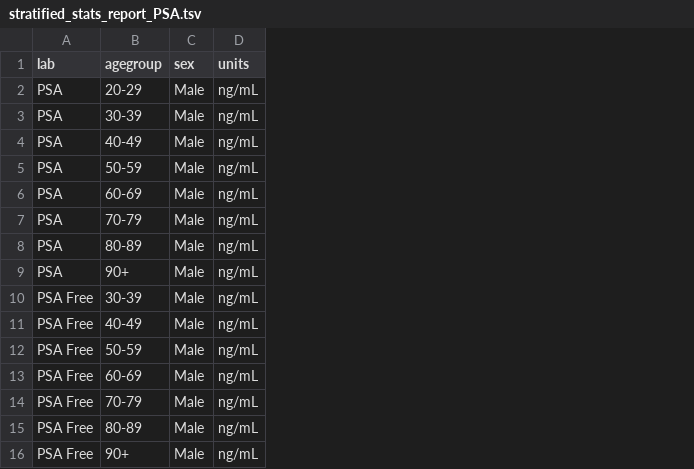
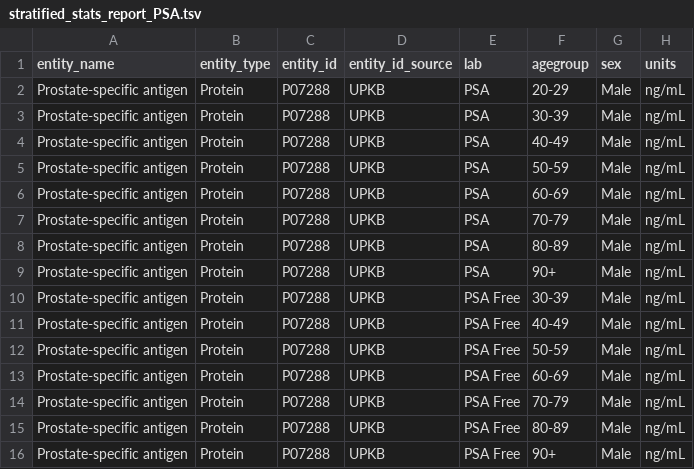
Before and after one commit to unmtransinfo/cfde-biomarkers, a TSV file: output/stratified_stats_report_PSA.tsv, drawn as a sheet; only a part is shown; the diff names each change by its address in the sheet, - before the commit and + after, or states it on an @@ line.

```diff
--- a/output/stratified_stats_report_PSA.tsv
+++ b/output/stratified_stats_report_PSA.tsv
+column A (entity_name), rows 2-16: all Prostate-specific antigen
+column B (entity_type), rows 2-16: all Protein
+column C (entity_id), rows 2-16: all P07288
+column D (entity_id_source), rows 2-16: all UPKB
```
Also changed, not shown: output/stratified_stats_report_Troponin.tsv, 3 other files.
